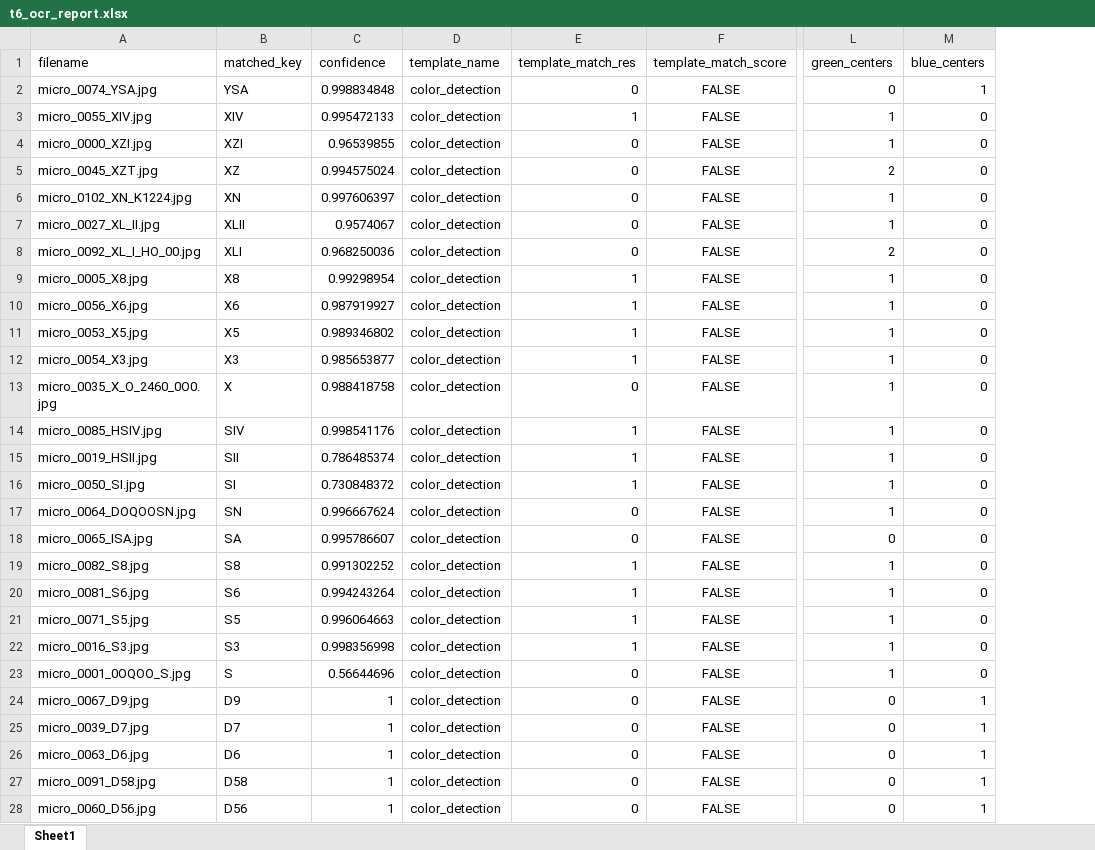
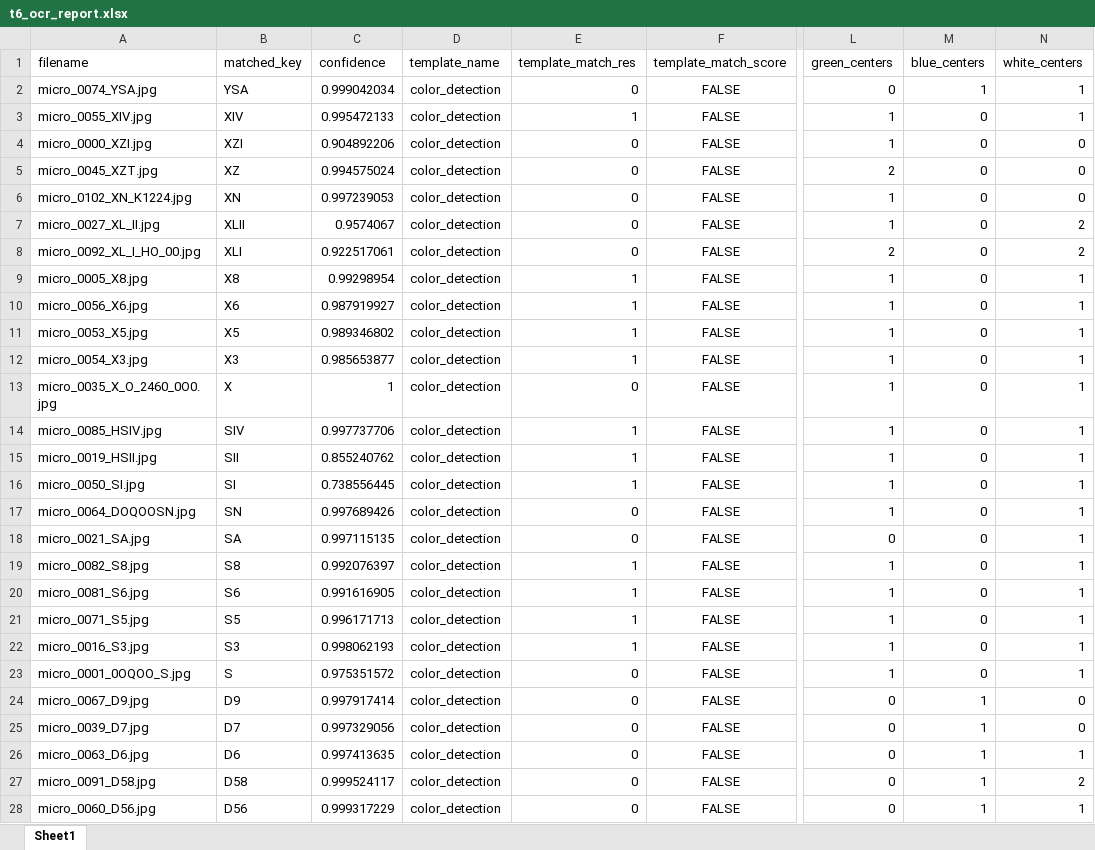
Before and after one commit to SAWRJJ/OCR-Project, an Excel workbook: template/t6_ocr_report.xlsx, sheet Sheet1, drawn as a sheet; only a part is shown, gaps mark what is left out; values as stored, in another font and other column widths than the file's, no borders; the diff covers the shown part only; the diff names each change by its address in the sheet, - before the commit and + after, or states it on an @@ line.

```diff
--- a/template/t6_ocr_report.xlsx (sheet Sheet1)
+++ b/template/t6_ocr_report.xlsx (sheet Sheet1)
+column N (white_centers), rows 2-28: 1 | 1 | 0 | 0 | 0 | 2 | 2 | 1 | 1 | 1 | 1 | 1 | 1 | 1 | 1 | 1 | 1 | 1 | 1 | 1 | 1 | 1 | 0 | 0 | 1 | 2 | 1
-C2 (confidence): 0.998834848
+C2 (confidence): 0.999042034
-C4 (confidence): 0.96539855
+C4 (confidence): 0.904892206
-C6 (confidence): 0.997606397
+C6 (confidence): 0.997239053
-C8 (confidence): 0.968250036
+C8 (confidence): 0.922517061
-C13 (confidence): 0.988418758
+C13 (confidence): 1
-C14 (confidence): 0.998541176
+C14 (confidence): 0.997737706
-C15 (confidence): 0.786485374
+C15 (confidence): 0.855240762
-C16 (confidence): 0.730848372
+C16 (confidence): 0.738556445
-C17 (confidence): 0.996667624
+C17 (confidence): 0.997689426
-A18 (filename): micro_0065_ISA.jpg
+A18 (filename): micro_0021_SA.jpg
-C18 (confidence): 0.995786607
+C18 (confidence): 0.997115135
-C19 (confidence): 0.991302252
+C19 (confidence): 0.992076397
-C20 (confidence): 0.994243264
+C20 (confidence): 0.991616905
-C21 (confidence): 0.996064663
+C21 (confidence): 0.996171713
-C22 (confidence): 0.998356998
+C22 (confidence): 0.998062193
-C23 (confidence): 0.56644696
+C23 (confidence): 0.975351572
-C24 (confidence): 1
+C24 (confidence): 0.997917414
-C25 (confidence): 1
+C25 (confidence): 0.997329056
-C26 (confidence): 1
+C26 (confidence): 0.997413635
-C27 (confidence): 1
+C27 (confidence): 0.999524117
-C28 (confidence): 1
+C28 (confidence): 0.999317229
```
Also changed, not shown: 30 edited cells elsewhere in this sheet, template/t2_ocr_report.xlsx, template/t5_ocr_report.xlsx, 7 other files.
